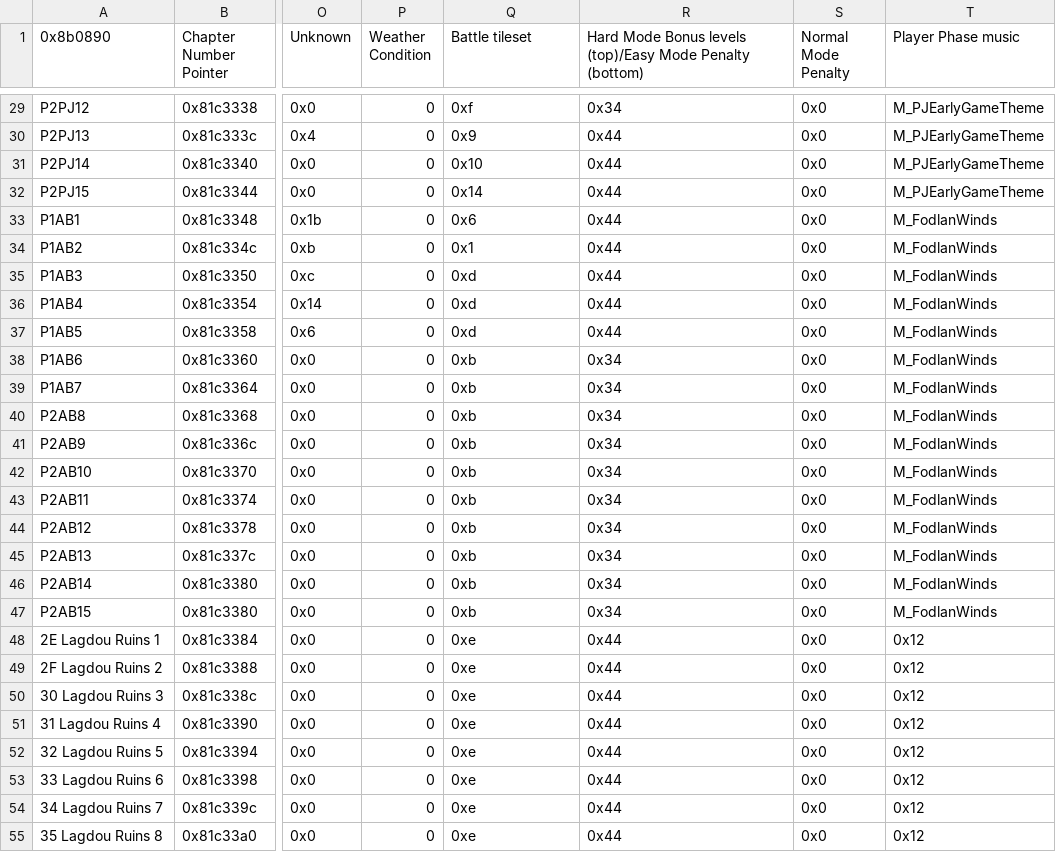
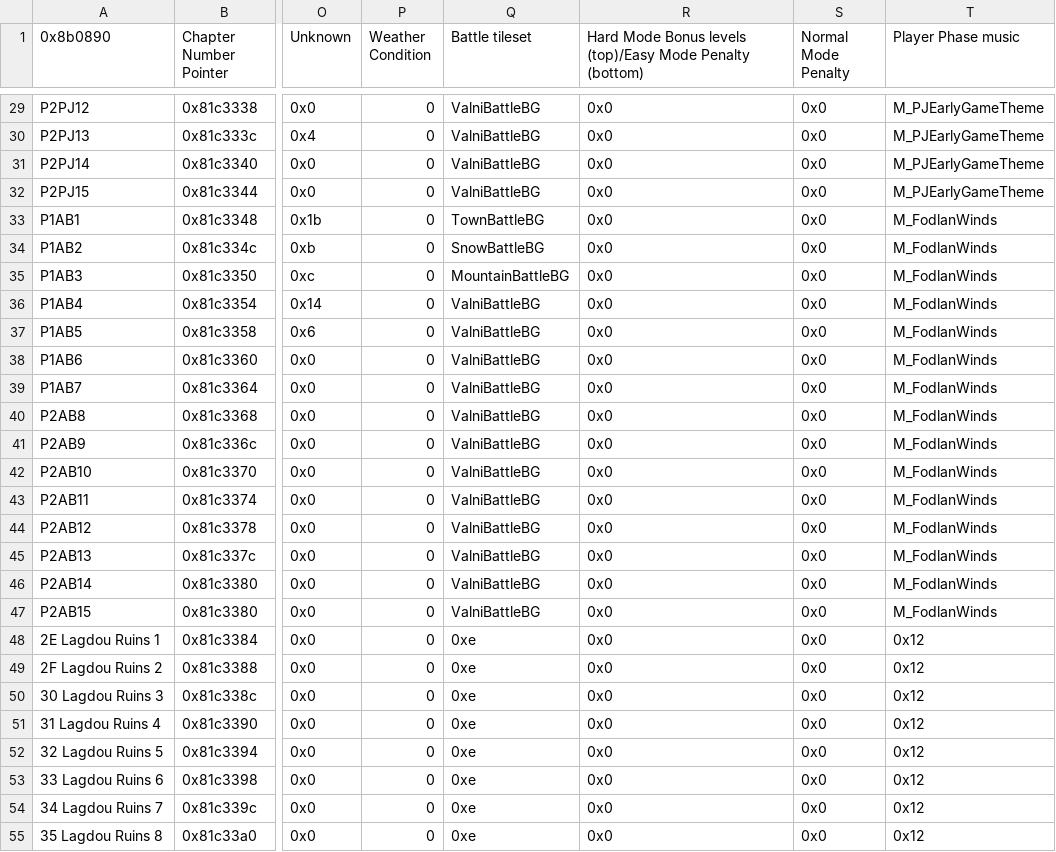
Before and after one commit to Kirbseverywhere/Fire-Emblem-3-Universes, a CSV file: Tables/FE8 Nightmare modules/Chapter data editor/Chapter Data Editor.csv, drawn as a sheet; only a part is shown, gaps mark what is left out; the diff covers the shown part only; the diff names each change by its address in the sheet, - before the commit and + after, or states it on an @@ line.

Commit message:
Battle BG for caves in PJ2

```diff
--- a/Tables/FE8 Nightmare modules/Chapter data editor/Chapter Data Editor.csv
+++ b/Tables/FE8 Nightmare modules/Chapter data editor/Chapter Data Editor.csv
-Q29 (Battle tileset): 0xf
+Q29 (Battle tileset): ValniBattleBG
-R29: 0x34
+R29: 0x0
-Q30 (Battle tileset): 0x9
+Q30 (Battle tileset): ValniBattleBG
-R30:R37: 0x44
+R30:R37: 0x0
-Q31 (Battle tileset): 0x10
+Q31 (Battle tileset): ValniBattleBG
-Q32 (Battle tileset): 0x14
+Q32 (Battle tileset): ValniBattleBG
-Q33 (Battle tileset): 0x6
+Q33 (Battle tileset): TownBattleBG
-Q34 (Battle tileset): 0x1
+Q34 (Battle tileset): SnowBattleBG
-Q35 (Battle tileset): 0xd
+Q35 (Battle tileset): MountainBattleBG
-Q36:Q37 (Battle tileset): 0xd
+Q36:Q37 (Battle tileset): ValniBattleBG
-Q38:Q47 (Battle tileset): 0xb
+Q38:Q47 (Battle tileset): ValniBattleBG
-R38:R47: 0x34
+R38:R47: 0x0
-R48:R55: 0x44
+R48:R55: 0x0
```
Also changed, not shown: 63 edited cells elsewhere in this file, 7 other files.
